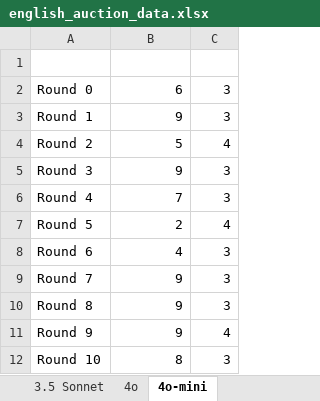
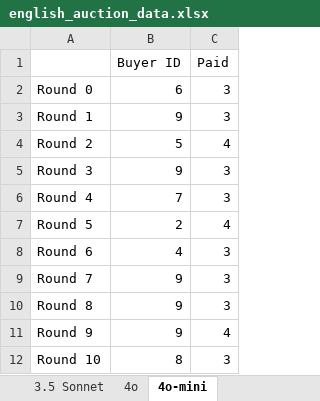
Before and after one commit to jannalulu/auctions, an Excel workbook: english_auction_data.xlsx, sheet 4o-mini, drawn as a sheet; values as stored, in another font and other column widths than the file's, no borders; the diff names each change by its address in the sheet, - before the commit and + after, or states it on an @@ line.

```diff
--- a/english_auction_data.xlsx (sheet 4o-mini)
+++ b/english_auction_data.xlsx (sheet 4o-mini)
-row 1: (empty)
+row 1:  | Buyer ID | Paid
```
Also changed, not shown: sheet 4o, sheet 3.5 Sonnet.
